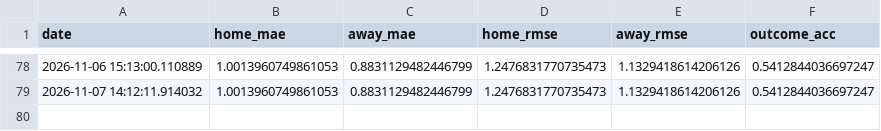
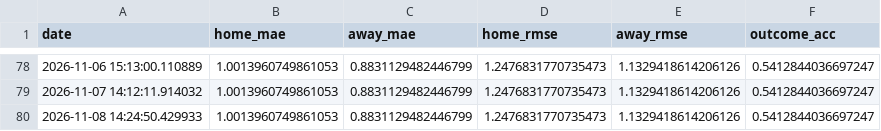
Before and after one commit to gmalbert/scotland-premiership, a CSV file: data_files/poisson_metrics_history.csv, drawn as a sheet; only a part is shown, gaps mark what is left out.

```diff
--- a/data_files/poisson_metrics_history.csv
+++ b/data_files/poisson_metrics_history.csv
@@ -79 +79,2 @@ date,home_mae,away_mae,home_rmse,away_rmse,outcome_acc
 2026-11-07 14:12:11.914032,1.0013960749861053,0.8831129482446799,1.2476831770735473,1.1329418614206126,0.5412844036697247
+2026-11-08 14:24:50.429933,1.0013960749861053,0.8831129482446799,1.2476831770735473,1.1329418614206126,0.5412844036697247
```
Also changed, not shown: data_files/upcoming_fixtures.csv, data_files/upcoming_predictions.csv, 10 other files.
